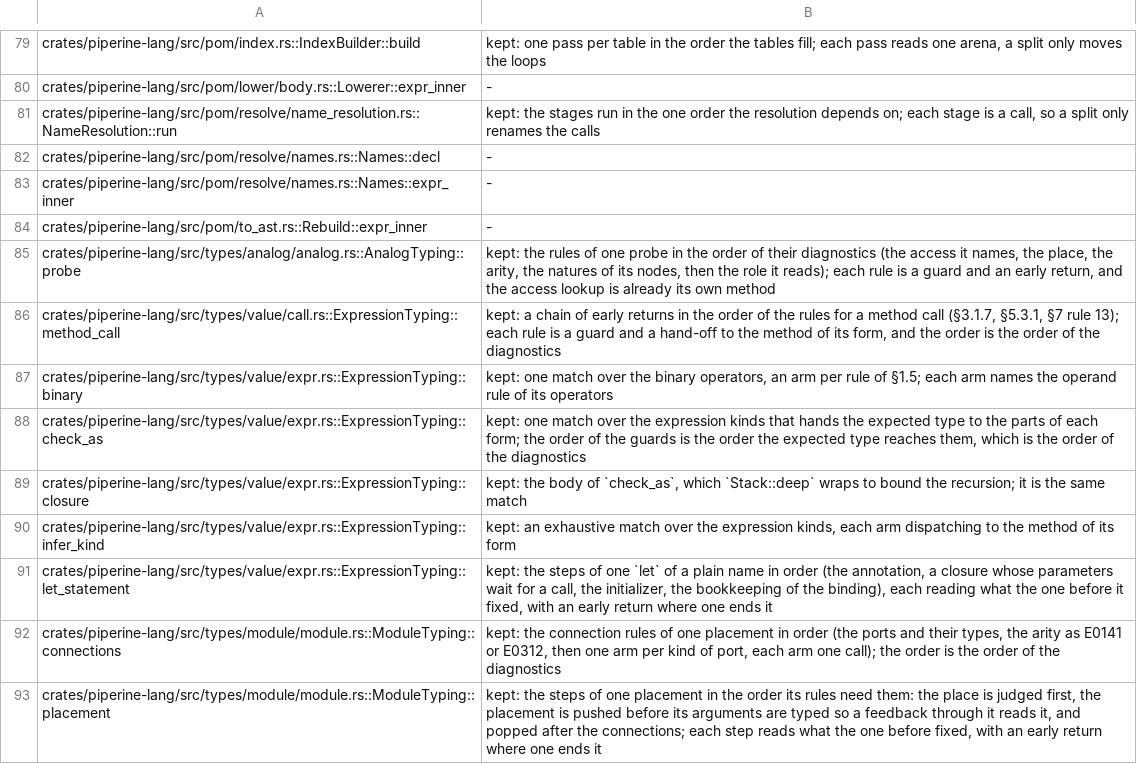
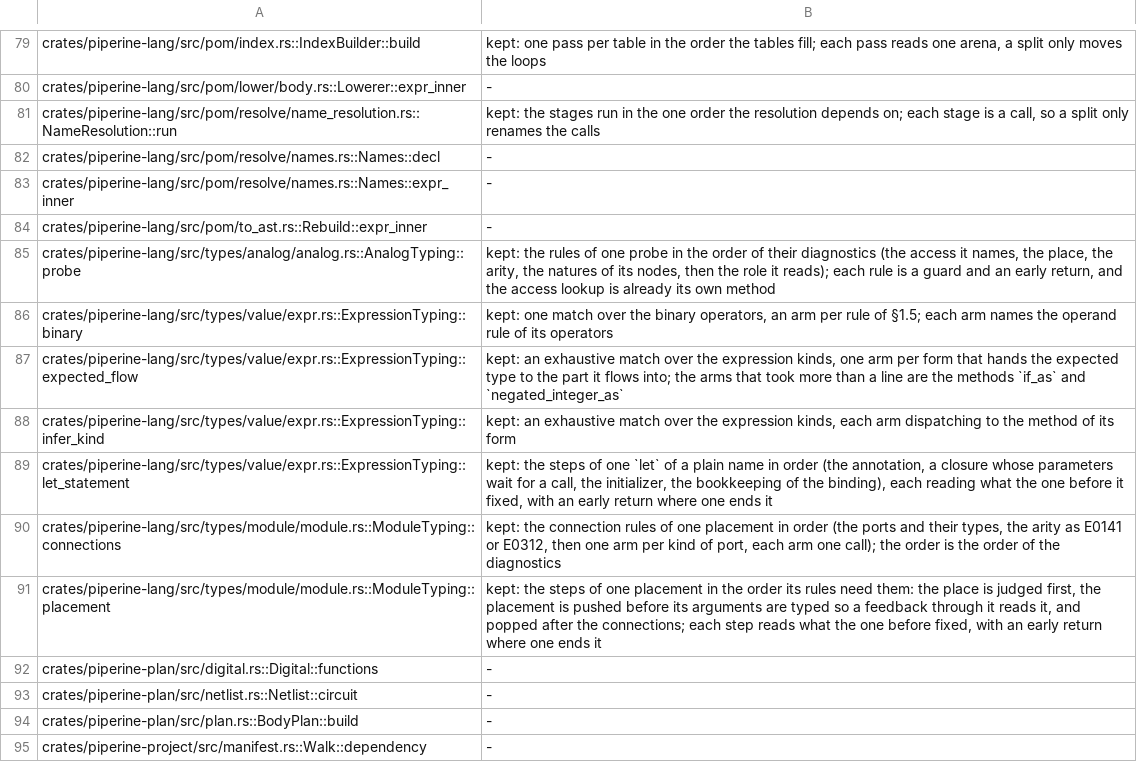
Before and after one commit to vkeslarek/piperine, a TSV file: crates/piperine-repository-guards/worklists/long_functions.tsv, drawn as a sheet; only a part is shown, gaps mark what is left out; the shorter side is filled out with more unchanged rows.

```diff
--- a/crates/piperine-repository-guards/worklists/long_functions.tsv
+++ b/crates/piperine-repository-guards/worklists/long_functions.tsv
@@ -85,6 +85,4 @@ crates/piperine-lang/src/pom/to_ast.rs::Rebuild::expr_inner	-
 crates/piperine-lang/src/types/analog/analog.rs::AnalogTyping::probe	kept: the rules of one probe in the order of their diagnostics (the access it names, the place, the arity, the natures of its nodes, then the role it reads); each rule is a guard and an early return, and the access lookup is already its own method
-crates/piperine-lang/src/types/value/call.rs::ExpressionTyping::method_call	kept: a chain of early returns in the order of the rules for a method call (§3.1.7, §5.3.1, §7 rule 13); each rule is a guard and a hand-off to the method of its form, and the order is the order of the diagnostics
 crates/piperine-lang/src/types/value/expr.rs::ExpressionTyping::binary	kept: one match over the binary operators, an arm per rule of §1.5; each arm names the operand rule of its operators
-crates/piperine-lang/src/types/value/expr.rs::ExpressionTyping::check_as	kept: one match over the expression kinds that hands the expected type to the parts of each form; the order of the guards is the order the expected type reaches them, which is the order of the diagnostics
-crates/piperine-lang/src/types/value/expr.rs::ExpressionTyping::closure	kept: the body of `check_as`, which `Stack::deep` wraps to bound the recursion; it is the same match
+crates/piperine-lang/src/types/value/expr.rs::ExpressionTyping::expected_flow	kept: an exhaustive match over the expression kinds, one arm per form that hands the expected type to the part it flows into; the arms that took more than a line are the methods `if_as` and `negated_integer_as`
 crates/piperine-lang/src/types/value/expr.rs::ExpressionTyping::infer_kind	kept: an exhaustive match over the expression kinds, each arm dispatching to the method of its form
```
Also changed, not shown: crates/piperine-repository-guards/allowances/piperine-lang/undeclared_words.tsv, crates/piperine-repository-guards/allowances/piperine-lang/undocumented_items.tsv, 33 other files.
